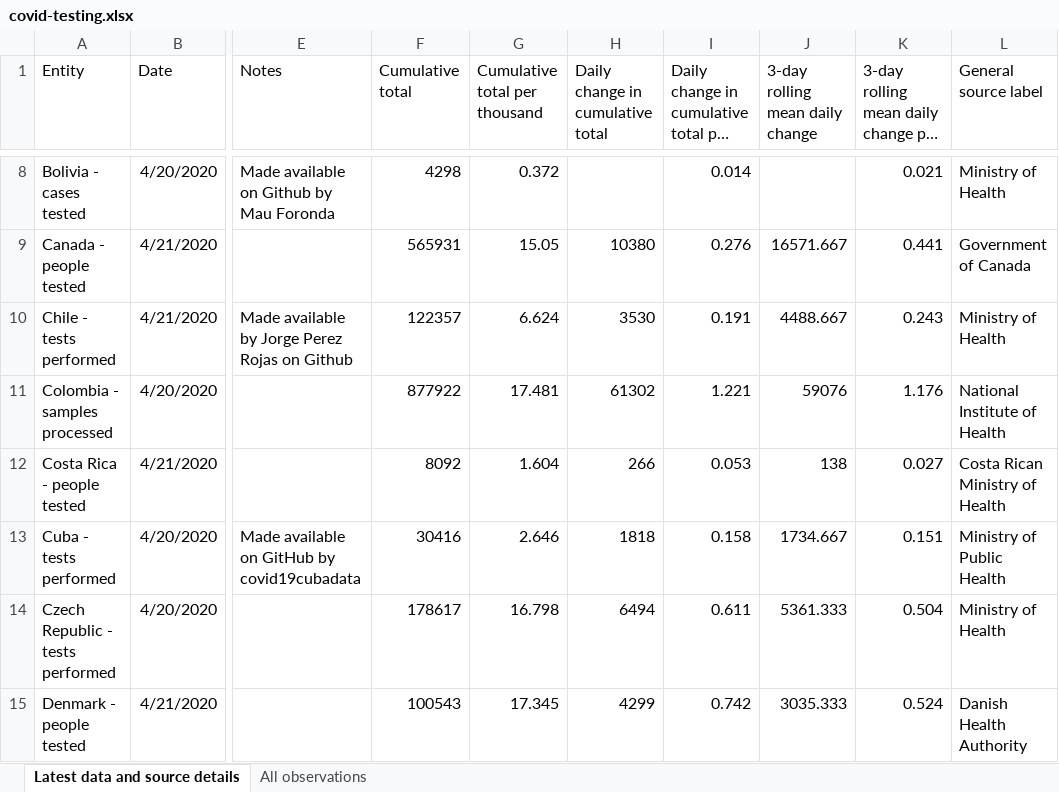
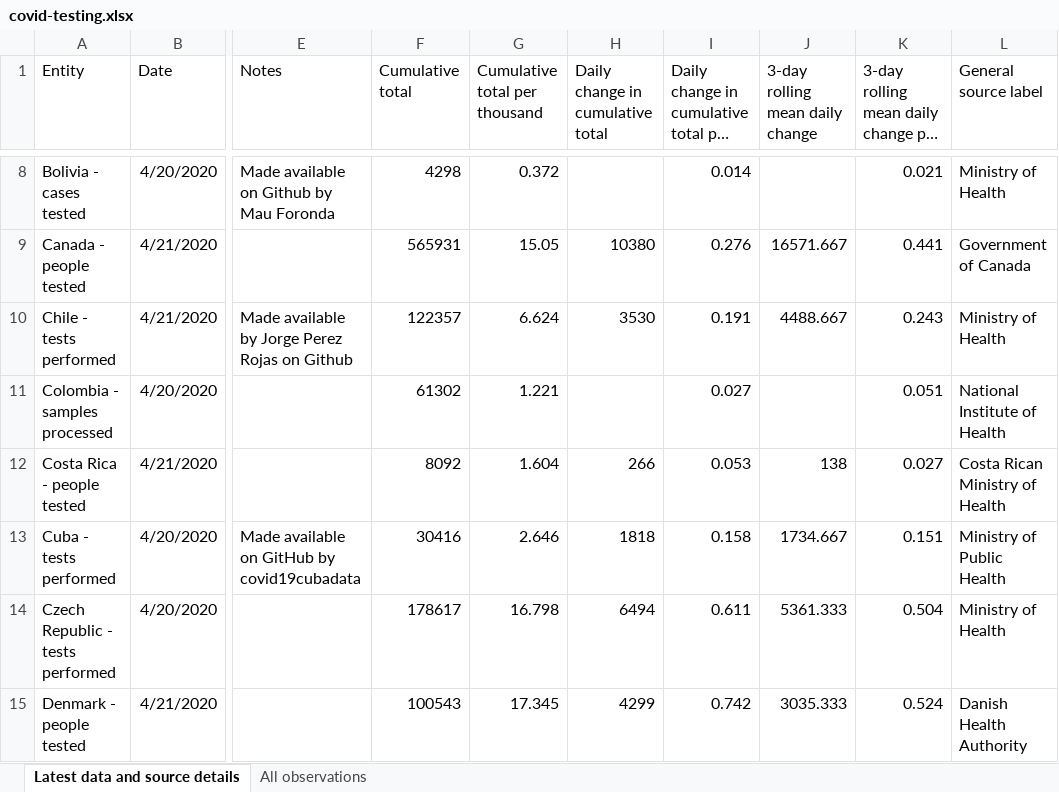
Before and after one commit to hjstein/covid-19-data, an Excel workbook: public/data/testing/covid-testing.xlsx, sheet Latest data and source details, drawn as a sheet; only a part is shown, gaps mark what is left out; long unchanged cells end in …; values as stored, in another font and other column widths than the file's, no borders; table styles not drawn; the diff names each change by its address in the sheet, - before the commit and + after, or states it on an @@ line.

Commit message:
Fix Colombian testing data - cumulative vs daily

```diff
--- a/public/data/testing/covid-testing.xlsx (sheet Latest data and source details)
+++ b/public/data/testing/covid-testing.xlsx (sheet Latest data and source details)
-F11 (Cumulative total): 877922
+F11 (Cumulative total): 61302
-G11 (Cumulative total per thousand): 17.481
+G11 (Cumulative total per thousand): 1.221
-H11 (Daily change in cumulative total): 61302
+H11 (Daily change in cumulative total): (empty)
-I11: 1.221
+I11: 0.027
-J11 (3-day rolling mean daily change): 59076
+J11 (3-day rolling mean daily change): (empty)
-K11: 1.176
+K11: 0.051
```
Also changed, not shown: sheet All observations, public/data/owid-covid-data.xlsx, 3 other files.
